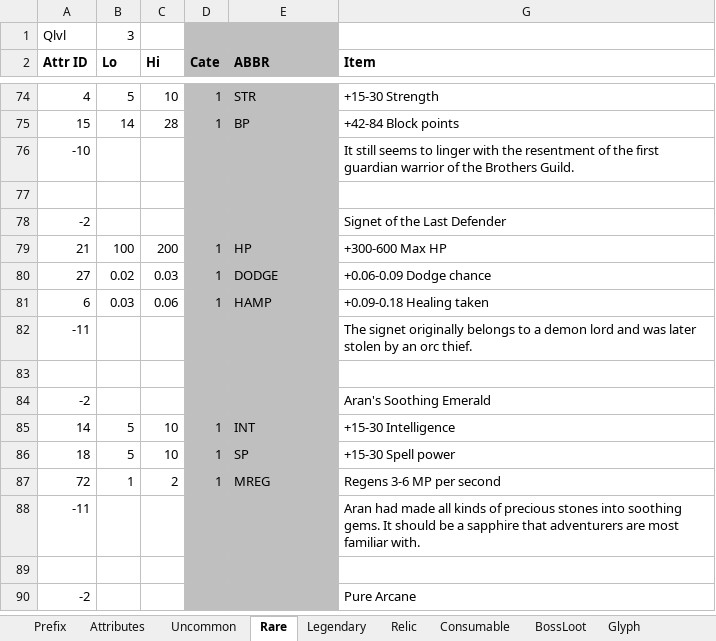
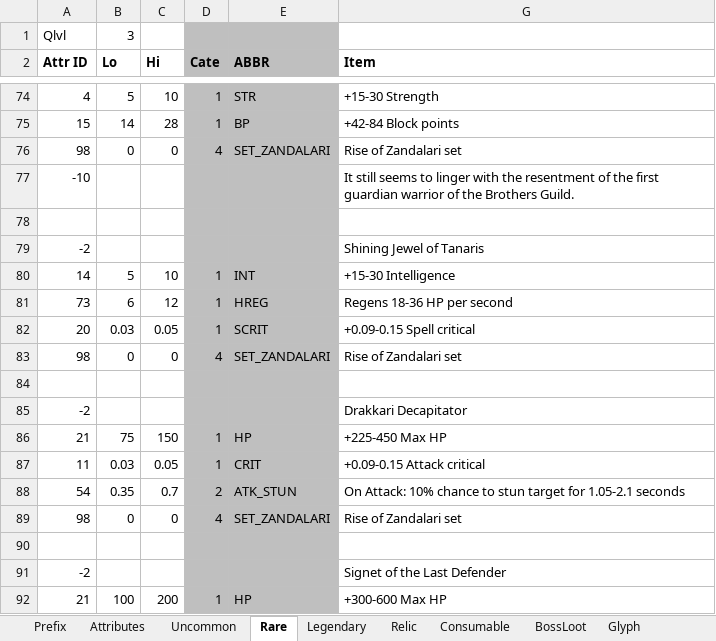
Before and after one commit to yatyricky/Zulaman-WE, an Excel workbook: assets/data/Items.xlsm, sheet Rare, drawn as a sheet; only a part is shown, gaps mark what is left out; the shorter side is filled out with more unchanged rows; values as stored, in another font and other column widths than the file's, no borders; the diff names each change by its address in the sheet, - before the commit and + after, or states it on an @@ line.

Commit message:
- set items no longer have unique color - added Drakkari Decapitator, Shining Jewel of Tanaris, Zul's Staff, Rise of Zandalari - Added Magical Damage Arcane Missile attribute - Arthas corruption set bonus requirement changed to 234

```diff
--- a/assets/data/Items.xlsm (sheet Rare)
+++ b/assets/data/Items.xlsm (sheet Rare)
+row 76: 98 | 0 | 0 | 4 | SET_ZANDALARI | Rise of Zandalari set
+row 78: (empty)
+row 79: -2 |  |  |  |  | Shining Jewel of Tanaris
+row 80: 14 | 5 | 10 | 1 | INT | +15-30 Intelligence
+row 81: 73 | 6 | 12 | 1 | HREG | Regens 18-36 HP per second
+row 82: 20 | 0.03 | 0.05 | 1 | SCRIT | +0.09-0.15 Spell critical
+row 83: 98 | 0 | 0 | 4 | SET_ZANDALARI | Rise of Zandalari set
+row 84: (empty)
+row 85: -2 |  |  |  |  | Drakkari Decapitator
+row 86: 21 | 75 | 150 | 1 | HP | +225-450 Max HP
+row 87: 11 | 0.03 | 0.05 | 1 | CRIT | +0.09-0.15 Attack critical
+row 88: 54 | 0.35 | 0.7 | 2 | ATK_STUN | On Attack: 10% chance to stun target for 1.05-2.1 seconds
+row 89: 98 | 0 | 0 | 4 | SET_ZANDALARI | Rise of Zandalari set
```
Also changed, not shown: sheet BossLoot, sheet Legendary, sheet Relic, sheet Attributes, formulas that keep their value, hidden cells, 9 other files.
